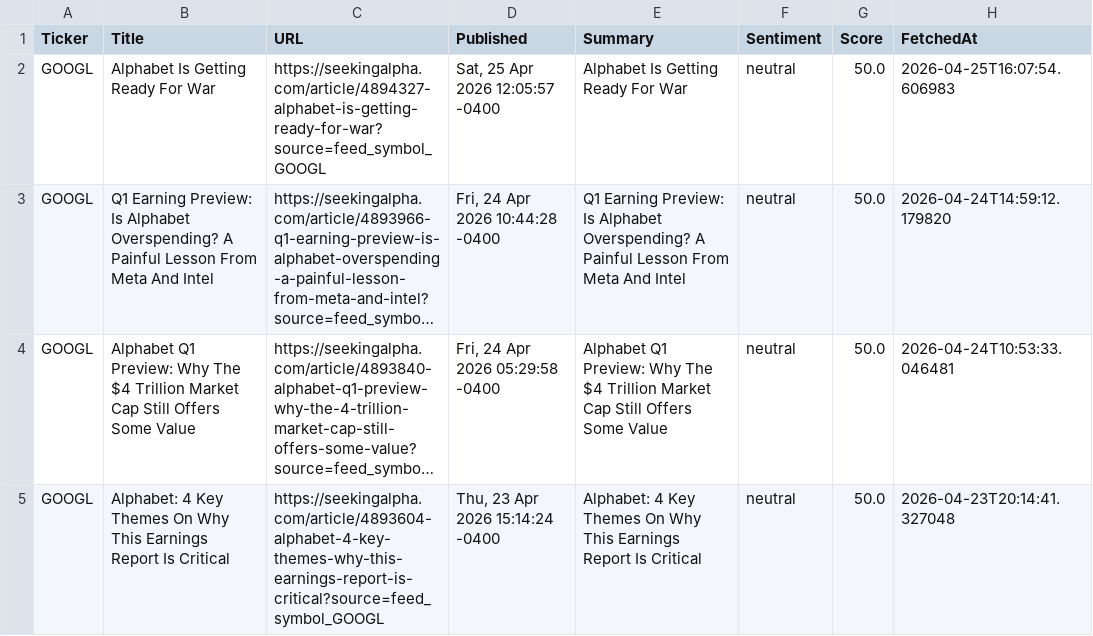
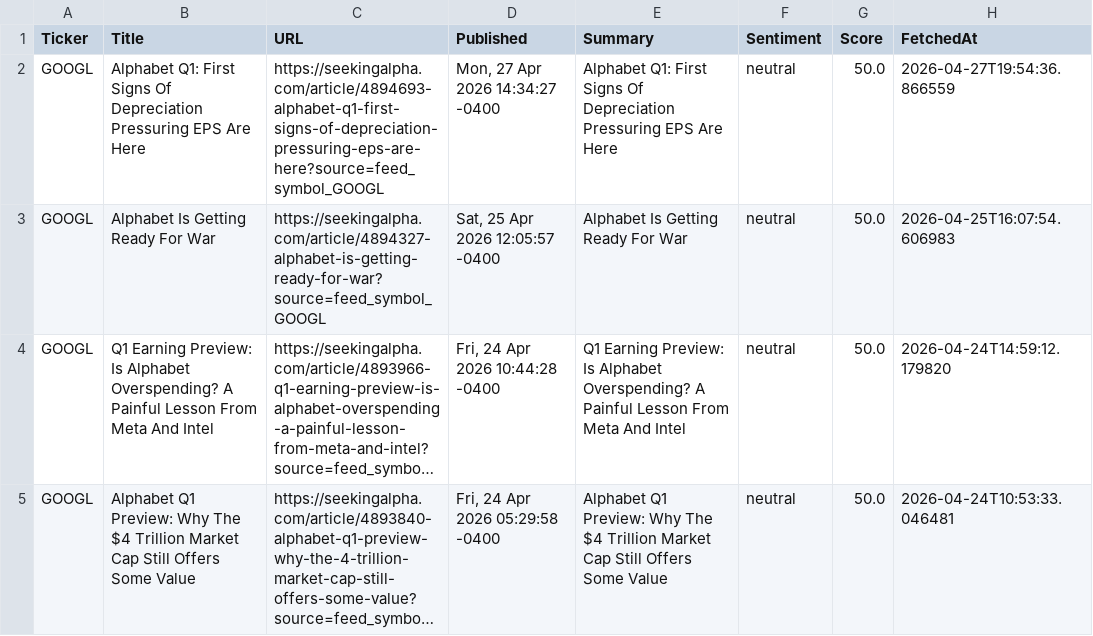
Before and after one commit to timursk99-ai/news-pipeline, a CSV file: news_GOOGL.csv, drawn as a sheet; only a part is shown; the shorter side is filled out with more unchanged rows; long unchanged cells end in …; the diff names each change by its address in the sheet, - before the commit and + after, or states it on an @@ line.

Commit message:
update news CSVs

```diff
--- a/news_GOOGL.csv
+++ b/news_GOOGL.csv
+row 2: GOOGL | Alphabet Q1: First Signs Of Depreciation Pressuring EPS Are Here | https://seekingalpha.com/article/4894693-alphabet-q1-first-signs-of-depreciation-pressuring-eps-are-here?source=feed_symbol_GOOGL | Mon, 27 Apr 2026 14:34:27 -0400 | Alphabet Q1: First Signs Of Depreciation Pressuring EPS Are Here | neutral | 50.0 | 2026-04-27T19:54:36.866559
```
